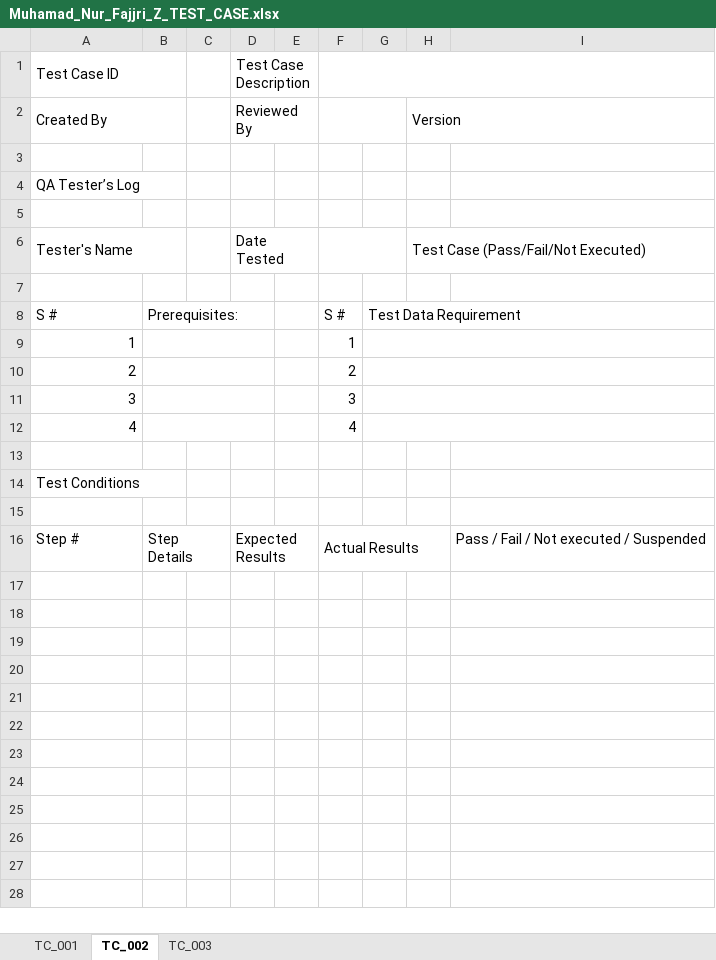
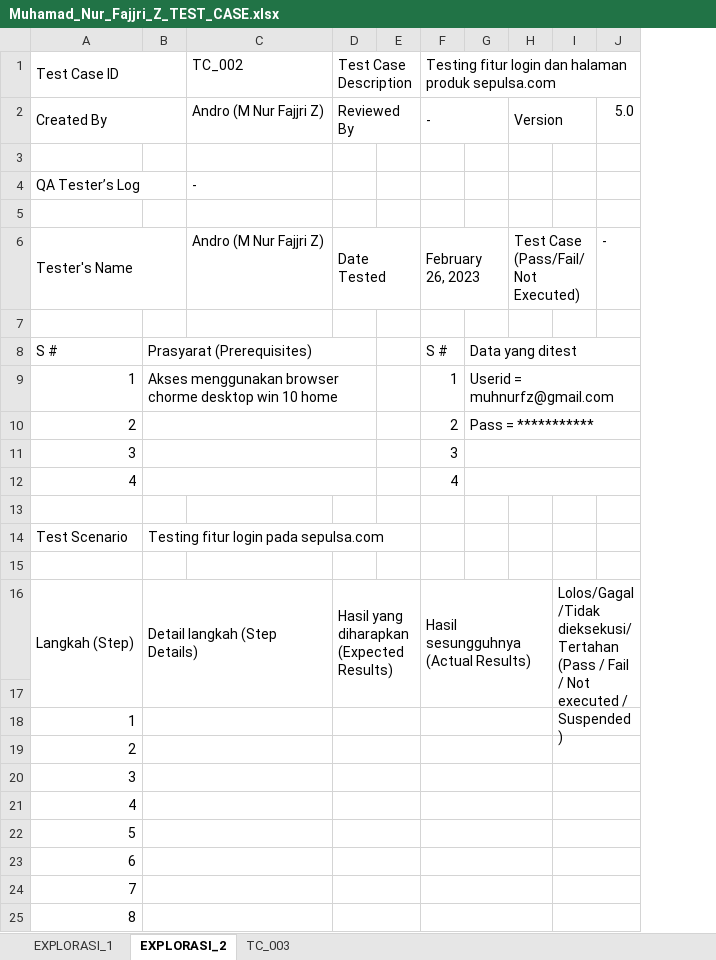
Before and after one commit to muhnurfz/MSIB_BATCH4_ALTERRA, an Excel workbook: 3-Testing_Documentation_&_Test_Case/Praktikum/Muhamad_Nur_Fajjri_Z_TEST_CASE.xlsx, sheet EXPLORASI_2, drawn as a sheet; values as stored, in another font and other column widths than the file's, no cell formats; charts and pictures not drawn; removed rows and columns are numbered as before the commit, all else as after; the diff names each change by its address in the sheet, - before the commit and + after, or states it on an @@ line.

Commit message:
update .docx .xlsx

```diff
--- a/3-Testing_Documentation_&_Test_Case/Praktikum/Muhamad_Nur_Fajjri_Z_TEST_CASE.xlsx (sheet EXPLORASI_2)
+++ b/3-Testing_Documentation_&_Test_Case/Praktikum/Muhamad_Nur_Fajjri_Z_TEST_CASE.xlsx (sheet EXPLORASI_2)
-sheet tab: TC_001
+sheet tab: EXPLORASI_1
-sheet tab: TC_002
+sheet tab: EXPLORASI_2
-column B, rows 8-16: Prerequisites: |  |  |  |  |  |  |  | Step Details
-column C, empty
+column B, rows 8-14: Prasyarat (Prerequisites) | Akses menggunakan browser chorme desktop win 10 home |  |  |  |  | Testing fitur login pada sepulsa.com
+column C, rows 1-6: TC_002 | Andro (M Nur Fajjri Z) |  | - |  | Andro (M Nur Fajjri Z)
-column G, row 8: Test Data Requirement
+column G, rows 8-10: Data yang ditest | Userid = muhnurfz@gmail.com | Pass = ***********
-column I, row 16: Pass / Fail / Not executed / Suspended
+column I, empty
+column J, rows 2-6: 5.0 |  |  |  | -
-F1: (empty)
+F1: Testing fitur login dan halaman produk sepulsa.com
-F2: (empty)
+F2: -
-F6: (empty)
+F6: February 26, 2023
-A14: Test Conditions
+A14: Test Scenario
+row 16: Langkah (Step) | Detail langkah (Step Details) |  | Hasil yang diharapkan (Expected Results) |  | Hasil sesungguhnya (Actual Results) |  |  | Lolos/Gagal/Tidak dieksekusi/Tertahan (Pass / Fail / Not executed / Suspended)
-row 17: Step # | Step Details |  | Expected Results |  | Actual Results |  |  | Pass / Fail / Not executed / Suspended
+row 17: (empty)
-D16:E16 merged
-F16:H16 merged
+row 18: 1
+row 19: 2
+row 20: 3
+row 21: 4
+row 22: 5
+row 23: 6
+row 24: 7
+row 25: 8
```
Also changed, not shown: sheet EXPLORASI_1, cell formats, charts or pictures, 1 other file.
